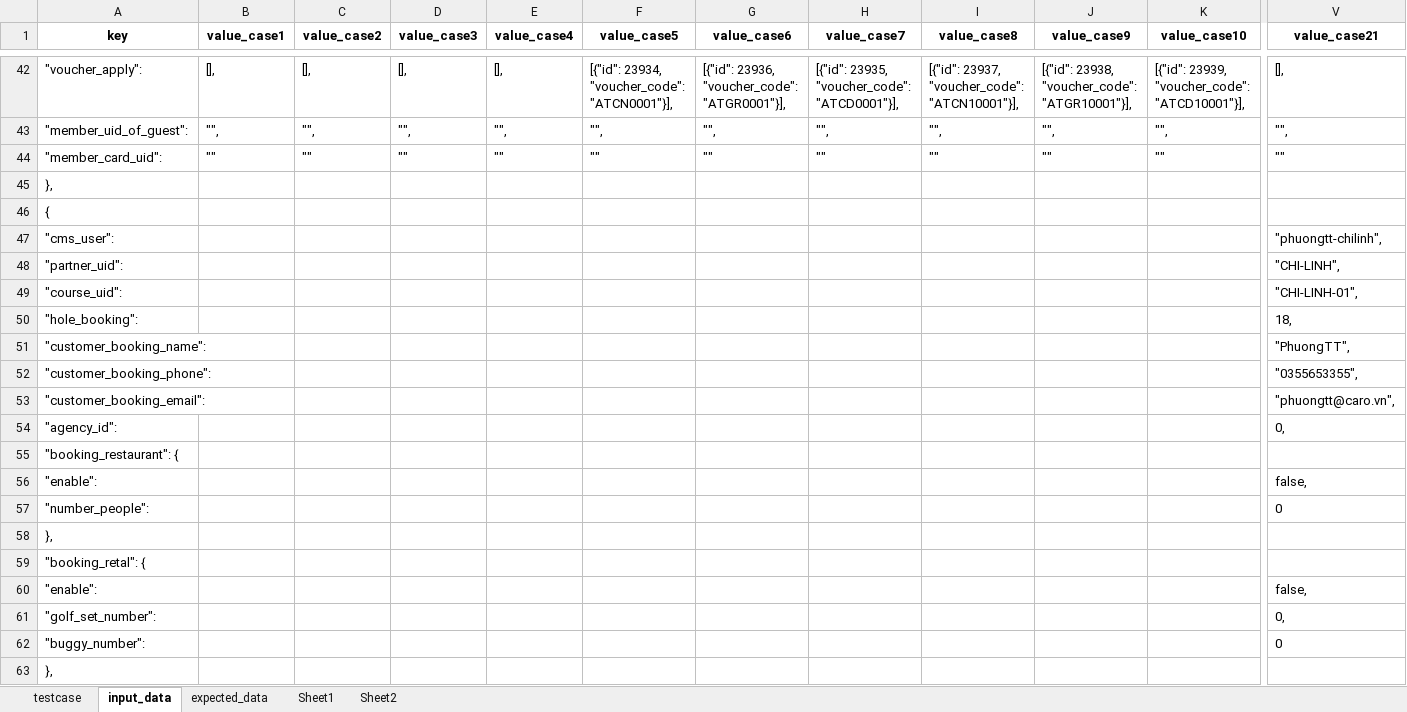
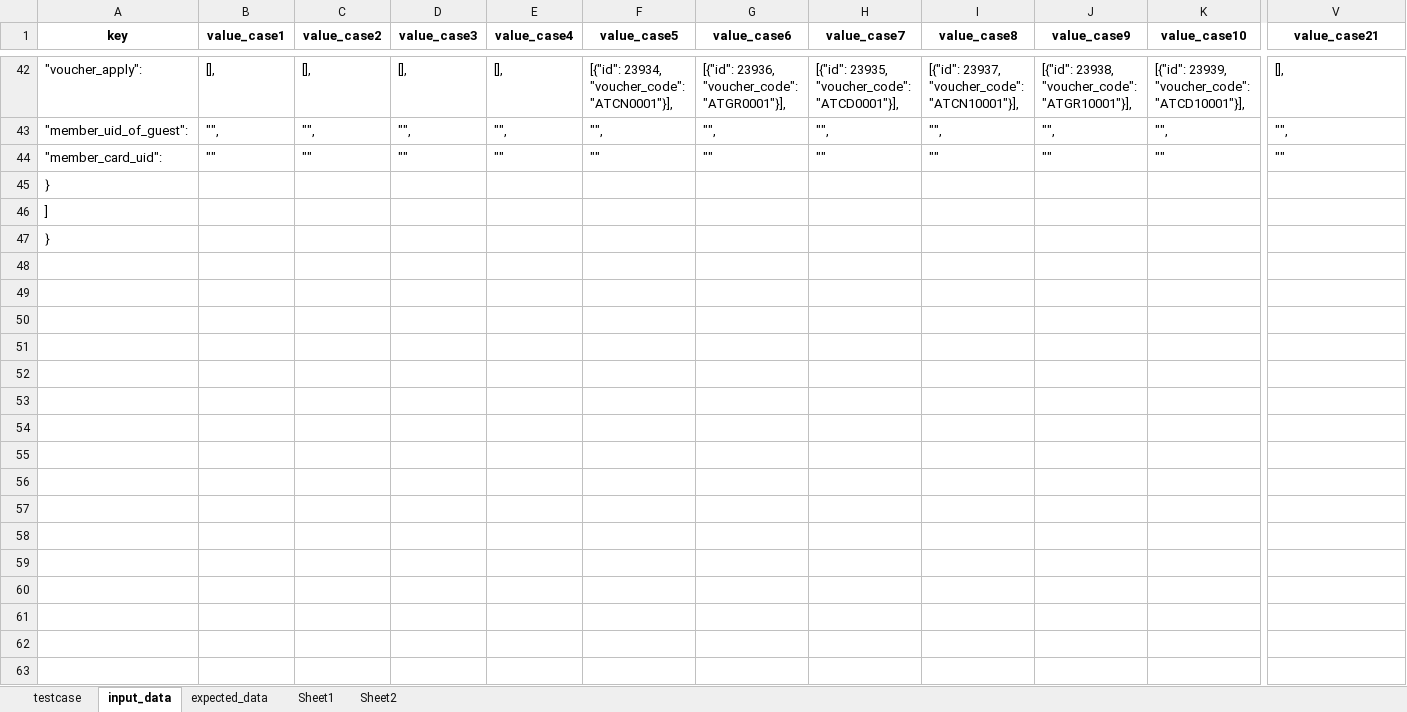
Before and after one commit to PhuongXinhGai/CARO_CMS_AUTO_API_STG, an Excel workbook: src/main/resources/input_excel_file/booking/Create_Booking_Batch.xlsx, sheet input_data, drawn as a sheet; only a part is shown, gaps mark what is left out; the shorter side is filled out with more unchanged rows; values as stored, in another font and other column widths than the file's, no borders; rows hold the shown columns only; the diff covers the shown part only; the diff names each change by its address in the sheet, - before the commit and + after, or states it on an @@ line.

Commit message:
update excel and json craete booking

```diff
--- a/src/main/resources/input_excel_file/booking/Create_Booking_Batch.xlsx (sheet input_data)
+++ b/src/main/resources/input_excel_file/booking/Create_Booking_Batch.xlsx (sheet input_data)
-row 45: },
-row 46: {
-row 47: "cms_user": |  |  |  |  |  |  |  |  |  |  | "phuongtt-chilinh",
-row 48: "partner_uid": |  |  |  |  |  |  |  |  |  |  | "CHI-LINH",
-row 49: "course_uid": |  |  |  |  |  |  |  |  |  |  | "CHI-LINH-01",
-row 50: "hole_booking": |  |  |  |  |  |  |  |  |  |  | 18,
-row 51: "customer_booking_name": |  |  |  |  |  |  |  |  |  |  | "PhuongTT",
-row 52: "customer_booking_phone": |  |  |  |  |  |  |  |  |  |  | "0355653355",
-row 53: "customer_booking_email": |  |  |  |  |  |  |  |  |  |  | "phuongtt@caro.vn",
-row 54: "agency_id": |  |  |  |  |  |  |  |  |  |  | 0,
-row 55: "booking_restaurant": {
-row 56: "enable": |  |  |  |  |  |  |  |  |  |  | false,
-row 57: "number_people": |  |  |  |  |  |  |  |  |  |  | 0
-row 58: },
-row 59: "booking_retal": {
-row 60: "enable": |  |  |  |  |  |  |  |  |  |  | false,
-row 61: "golf_set_number": |  |  |  |  |  |  |  |  |  |  | 0,
-row 62: "buggy_number": |  |  |  |  |  |  |  |  |  |  | 0
-row 63: },
```
Also changed, not shown: 23 removed rows elsewhere in this sheet, sheet testcase, 3 other files.
